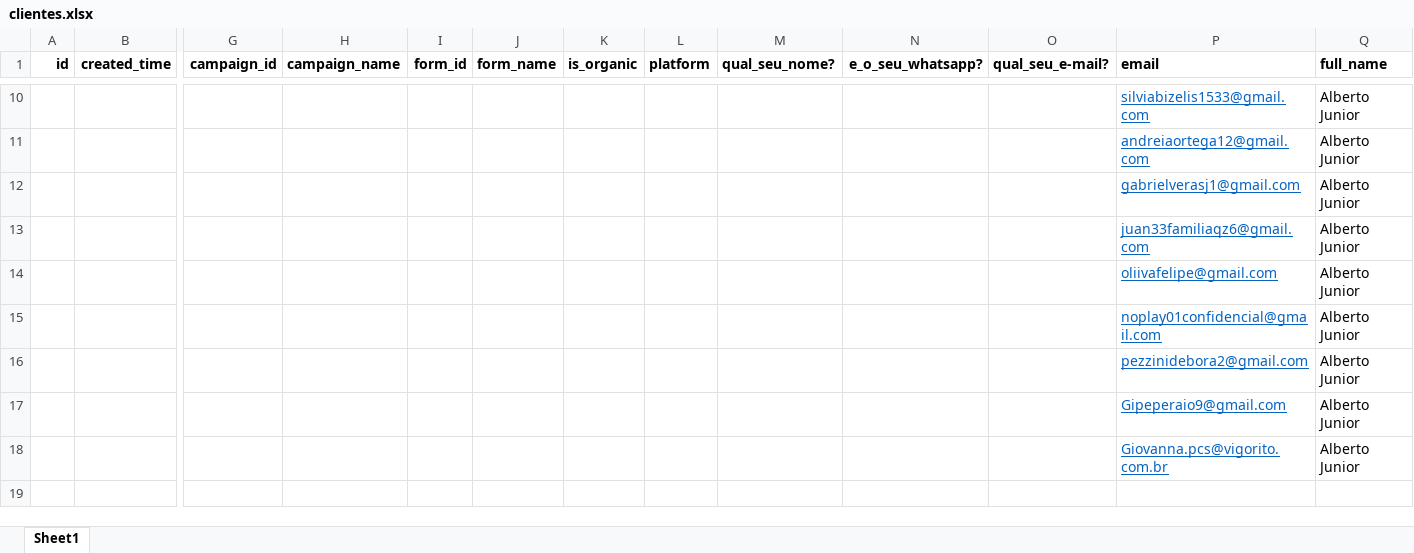
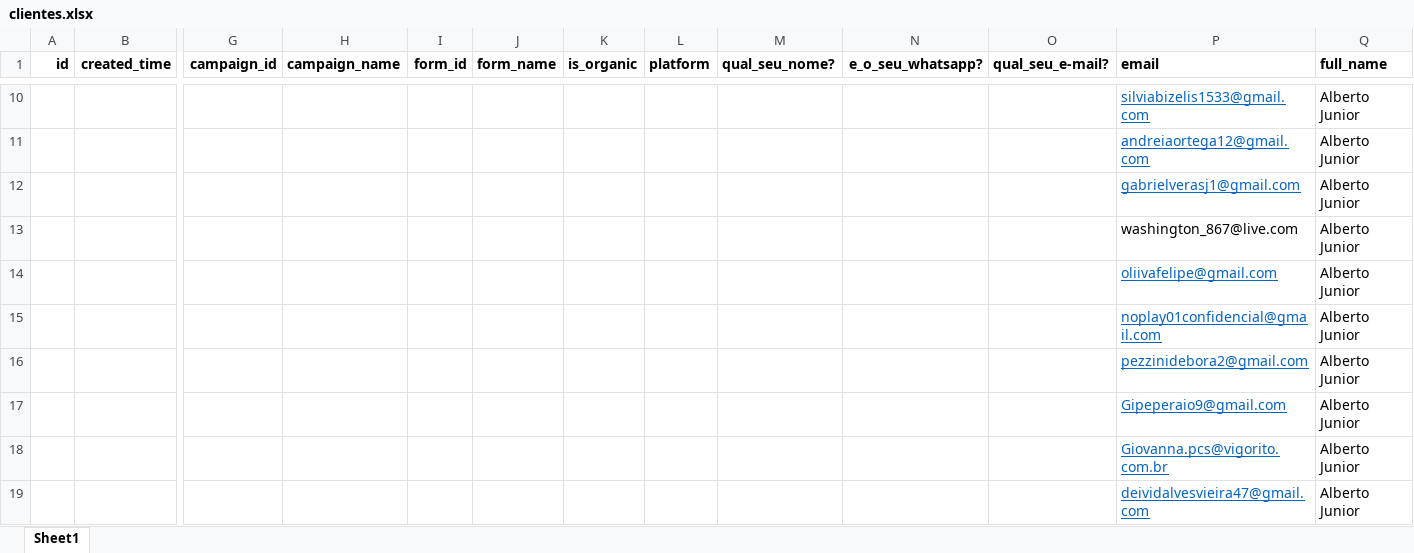
Before and after one commit to Chagas011/ApiEmail, an Excel workbook: clientes.xlsx, sheet Sheet1, drawn as a sheet; only a part is shown, gaps mark what is left out; values as stored, in another font and other column widths than the file's, no borders; rows hold the shown columns only; the diff names each change by its address in the sheet, - before the commit and + after, or states it on an @@ line.

```diff
--- a/clientes.xlsx (sheet Sheet1)
+++ b/clientes.xlsx (sheet Sheet1)
-P13 (email): juan33familiaqz6@gmail.com
+P13 (email): washington_867@live.com
@@ P13 underline: on → off, text colour: #0563C1 → black @@
+row 19:  |  |  |  |  |  |  |  |  |  |  | deividalvesvieira47@gmail.com | Alberto Junior
```
Also changed, not shown: 1 other file.
